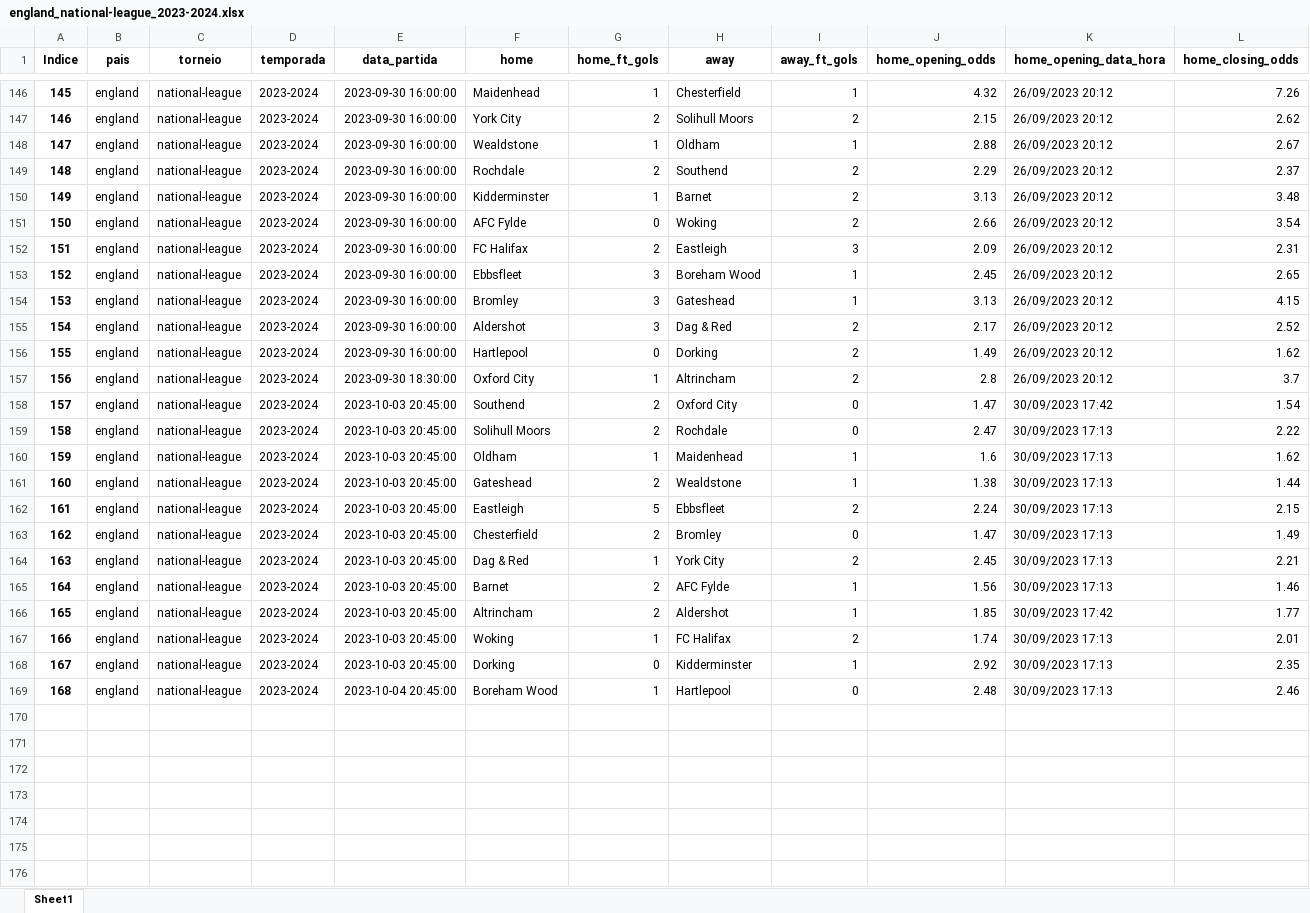
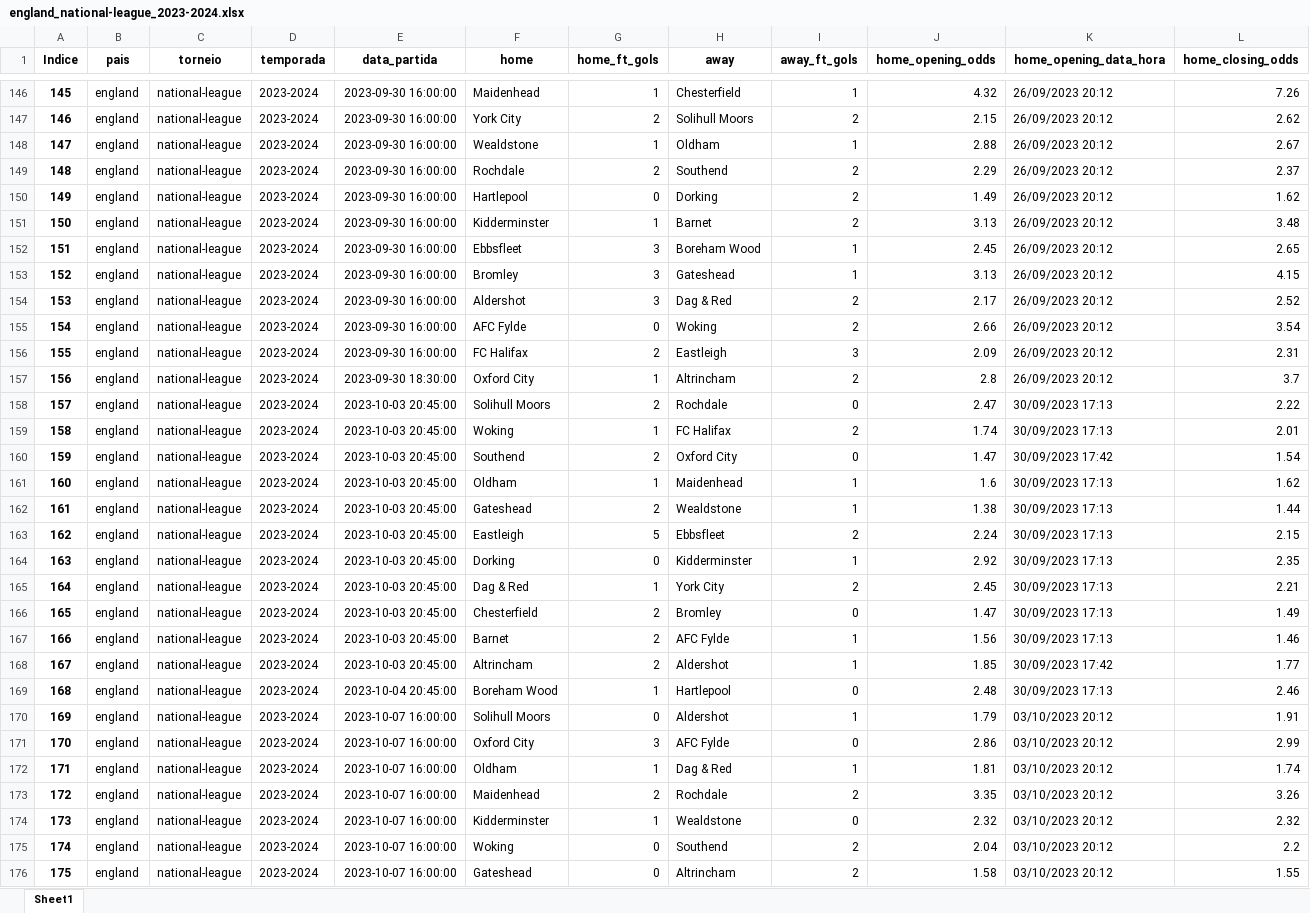
Before and after one commit to tarciziojrdf/poco, an Excel workbook: 2023/england_national-league_2023-2024.xlsx, sheet Sheet1, drawn as a sheet; only a part is shown, gaps mark what is left out; values as stored, in another font and other column widths than the file's, no borders; rows hold the shown columns only; the diff covers the shown part only; the diff names each change by its address in the sheet, - before the commit and + after, or states it on an @@ line.

```diff
--- a/2023/england_national-league_2023-2024.xlsx (sheet Sheet1)
+++ b/2023/england_national-league_2023-2024.xlsx (sheet Sheet1)
@@ column A (Indice) renumbered between rows 27 and 168 @@
@@ row 156 moved to row 150: 149 @@
@@ row 151 moved to row 155: 154 @@
@@ row 152 moved to row 156: 155 @@
@@ row 159 moved to row 158: 157 @@
@@ row 167 moved to row 159: 158 @@
@@ row 168 moved to row 164: 163 @@
@@ row 164 moved to row 165: 164 @@
+row 170: 169 | england | national-league | 2023-2024 | 2023-10-07 16:00:00 | Solihull Moors | 0 | Aldershot | 1 | 1.79 | 03/10/2023 20:12 | 1.91
+row 171: 170 | england | national-league | 2023-2024 | 2023-10-07 16:00:00 | Oxford City | 3 | AFC Fylde | 0 | 2.86 | 03/10/2023 20:12 | 2.99
+row 172: 171 | england | national-league | 2023-2024 | 2023-10-07 16:00:00 | Oldham | 1 | Dag & Red | 1 | 1.81 | 03/10/2023 20:12 | 1.74
+row 173: 172 | england | national-league | 2023-2024 | 2023-10-07 16:00:00 | Maidenhead | 2 | Rochdale | 2 | 3.35 | 03/10/2023 20:12 | 3.26
+row 174: 173 | england | national-league | 2023-2024 | 2023-10-07 16:00:00 | Kidderminster | 1 | Wealdstone | 0 | 2.32 | 03/10/2023 20:12 | 2.32
+row 175: 174 | england | national-league | 2023-2024 | 2023-10-07 16:00:00 | Woking | 0 | Southend | 2 | 2.04 | 03/10/2023 20:12 | 2.2
+row 176: 175 | england | national-league | 2023-2024 | 2023-10-07 16:00:00 | Gateshead | 0 | Altrincham | 2 | 1.58 | 03/10/2023 20:12 | 1.55
```
Also changed, not shown: 5 added rows and 37 moved rows elsewhere in this sheet, 2023/argentina_primera-nacional_2023.xlsx, 2023/england_championship_2023-2024.xlsx, 55 other files.
